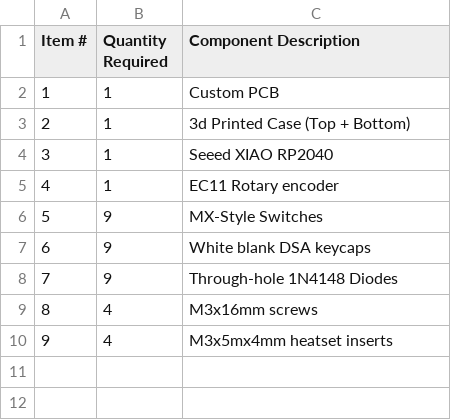
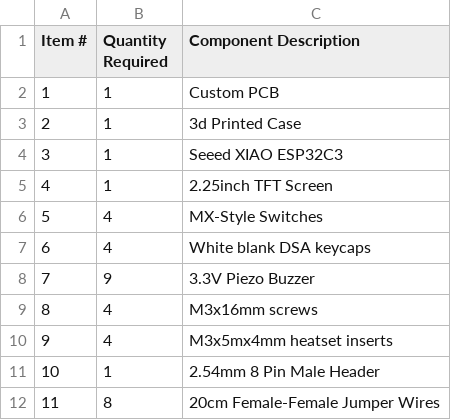
Before and after one commit to amateurtechguy/AmateurAlarm, a CSV file: BOM.csv, drawn as a sheet.

Commit message:
Update BOM.csv

```diff
--- a/BOM.csv
+++ b/BOM.csv
@@ -2,9 +2,11 @@ Item #,Quantity Required,Component Description
 1,1,Custom PCB
-2,1,3d Printed Case (Top + Bottom)
-3,1,Seeed XIAO RP2040
-4,1,EC11 Rotary encoder
-5,9,MX-Style Switches
-6,9,White blank DSA keycaps
-7,9,Through-hole 1N4148 Diodes
+2,1,3d Printed Case
+3,1,Seeed XIAO ESP32C3
+4,1,2.25inch TFT Screen
+5,4,MX-Style Switches
+6,4,White blank DSA keycaps
+7,9,3.3V Piezo Buzzer
 8,4,M3x16mm screws
 9,4,M3x5mx4mm heatset inserts
+10,1,2.54mm 8 Pin Male Header
+11,8,20cm Female-Female Jumper Wires
```
